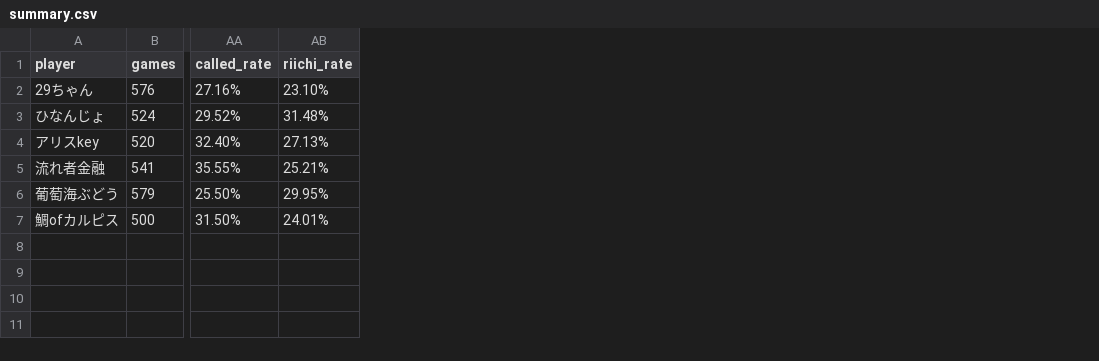
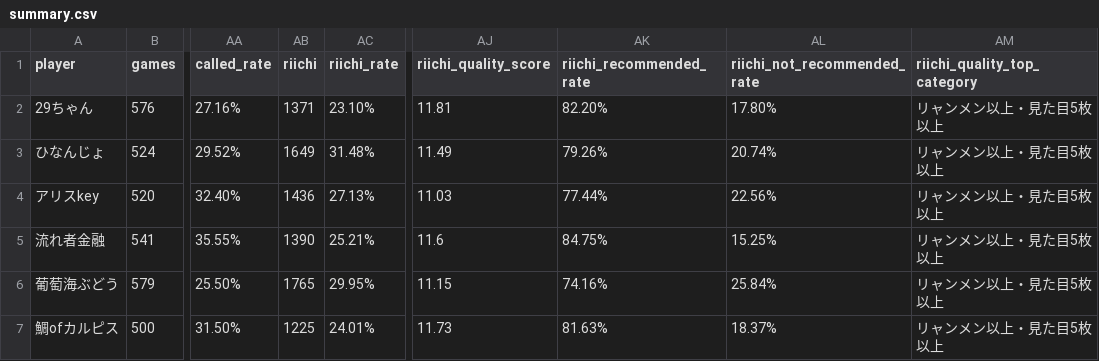
Before and after one commit to saint-chinu/majsoul-league, a CSV file: summary.csv, drawn as a sheet; only a part is shown, gaps mark what is left out; the diff names each change by its address in the sheet, - before the commit and + after, or states it on an @@ line.

Commit message:
Add riichi quality scoring

```diff
--- a/summary.csv
+++ b/summary.csv
+column AB (riichi), rows 2-7: 1371 | 1649 | 1436 | 1390 | 1765 | 1225
+column AJ (riichi_quality_score), rows 2-7: 11.81 | 11.49 | 11.03 | 11.6 | 11.15 | 11.73
+column AK (riichi_recommended_rate), rows 2-7: 82.20% | 79.26% | 77.44% | 84.75% | 74.16% | 81.63%
+column AL (riichi_not_recommended_rate), rows 2-7: 17.80% | 20.74% | 22.56% | 15.25% | 25.84% | 18.37%
+column AM (riichi_quality_top_category), rows 2-7: all リャンメン以上・見た目5枚以上
```
Also changed, not shown: 3 other files.
